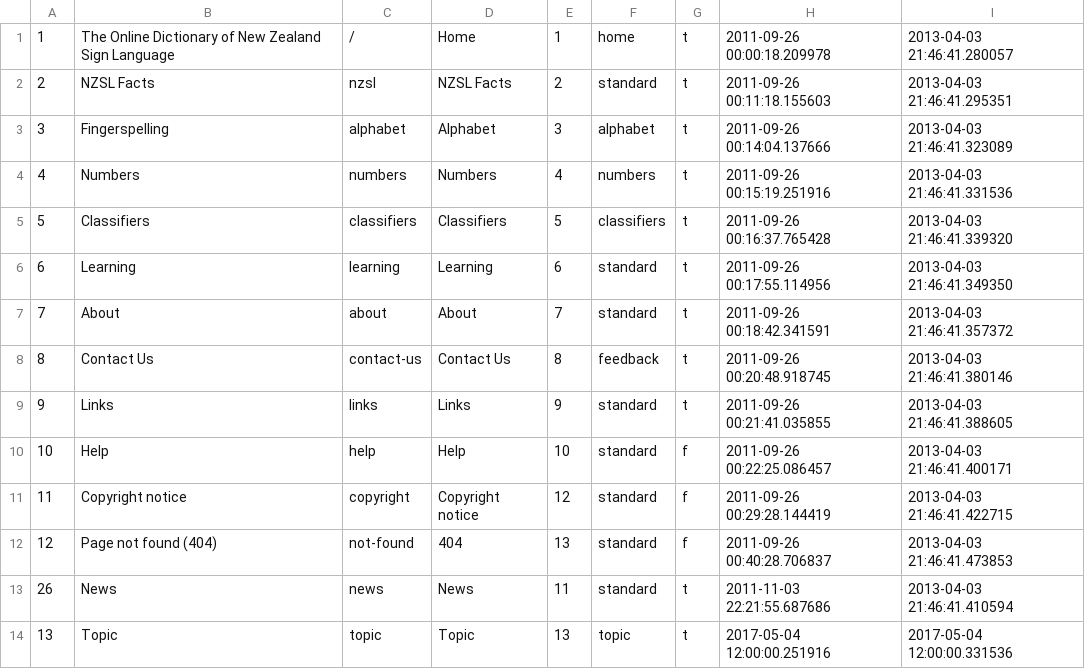
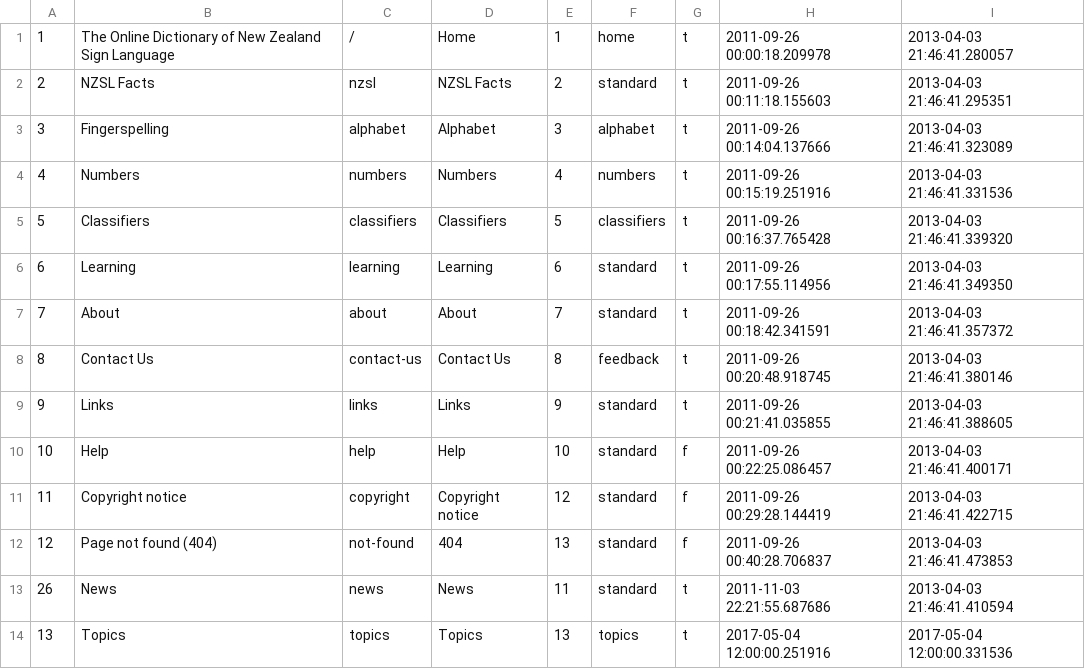
Before and after one commit to ODNZSL/nzsl-online, a CSV file: db/seeds/pages.csv, drawn as a sheet.

Commit message:
Topic is renamed as Topics.
Former-commit-id: 46e8312ba1827a4f8a05c874262938e01fefc0e4

```diff
--- a/db/seeds/pages.csv
+++ b/db/seeds/pages.csv
@@ -13,2 +13,2 @@
 26,News,news,News,11,standard,t,2011-11-03 22:21:55.687686,2013-04-03 21:46:41.410594
-13,Topic,topic,Topic,13,topic,t,2017-05-04 12:00:00.251916,2017-05-04 12:00:00.331536
+13,Topics,topics,Topics,13,topics,t,2017-05-04 12:00:00.251916,2017-05-04 12:00:00.331536
```
Also changed, not shown: 2 other files.
